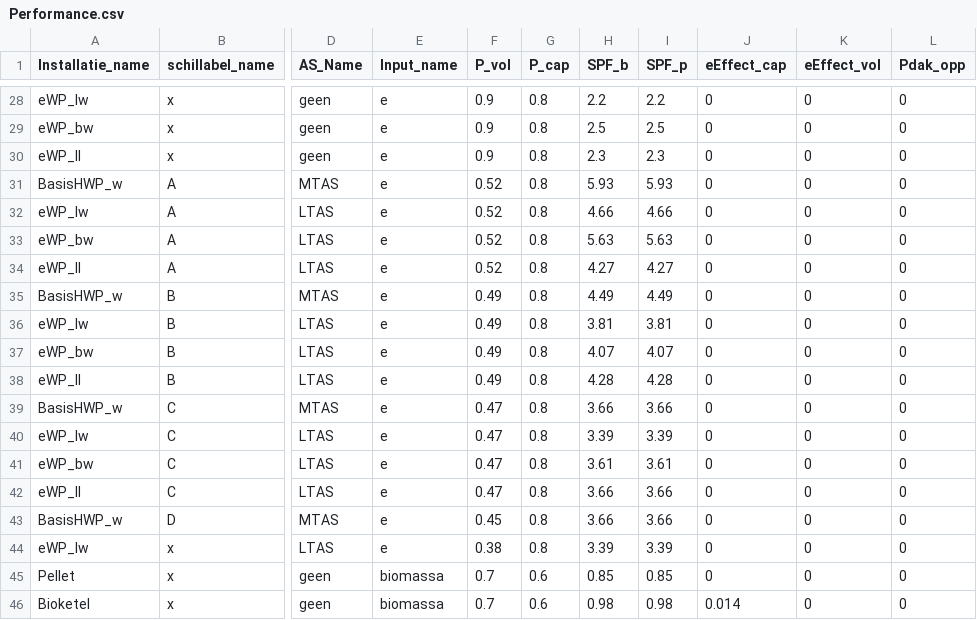
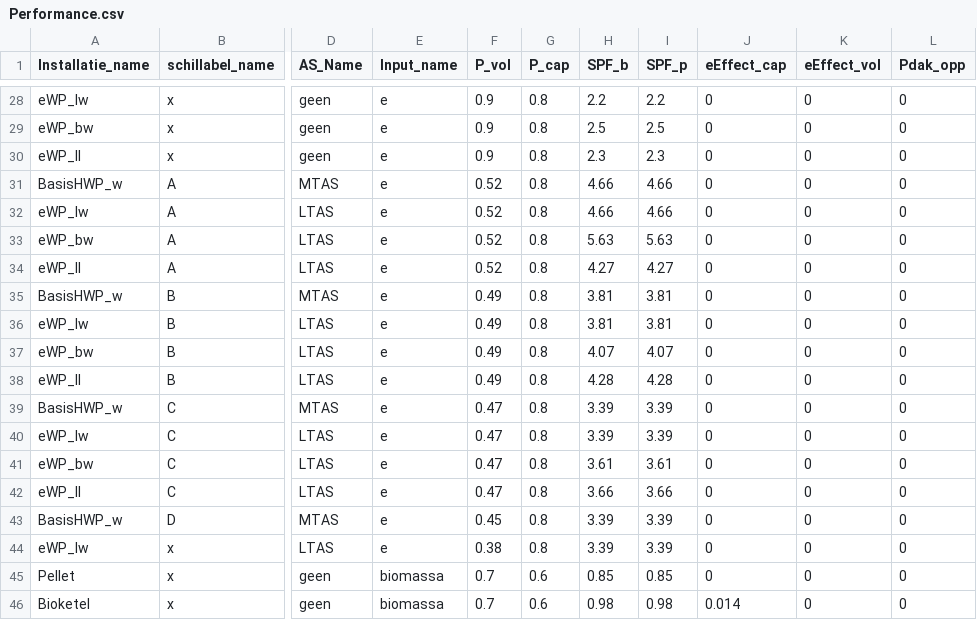
Before and after one commit to RuudvandenWijngaart/VestaDV, a CSV file: installaties/Performance.csv, drawn as a sheet; only a part is shown, gaps mark what is left out; the diff names each change by its address in the sheet, - before the commit and + after, or states it on an @@ line.

Commit message:
SPF hWP voor nu gelijkgesteld lWP -> todo aanpassen of dekkingsgraad valideren

```diff
--- a/installaties/Performance.csv
+++ b/installaties/Performance.csv
-H31 (SPF_b): 5.93
+H31 (SPF_b): 4.66
-I31 (SPF_p): 5.93
+I31 (SPF_p): 4.66
-H35 (SPF_b): 4.49
+H35 (SPF_b): 3.81
-I35 (SPF_p): 4.49
+I35 (SPF_p): 3.81
-H39 (SPF_b): 3.66
+H39 (SPF_b): 3.39
-I39 (SPF_p): 3.66
+I39 (SPF_p): 3.39
-H43 (SPF_b): 3.66
+H43 (SPF_b): 3.39
-I43 (SPF_p): 3.66
+I43 (SPF_p): 3.39
```
